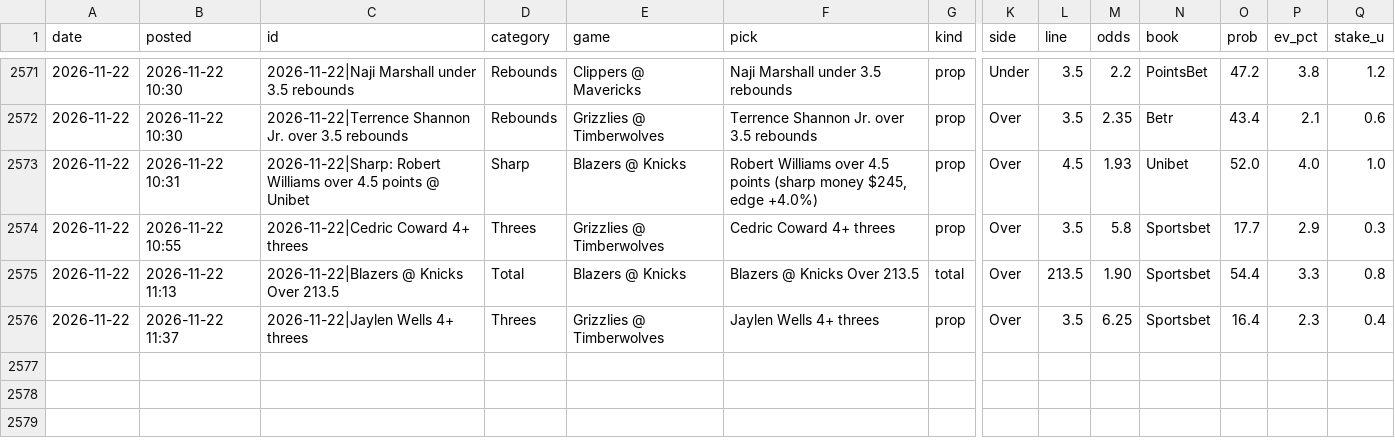
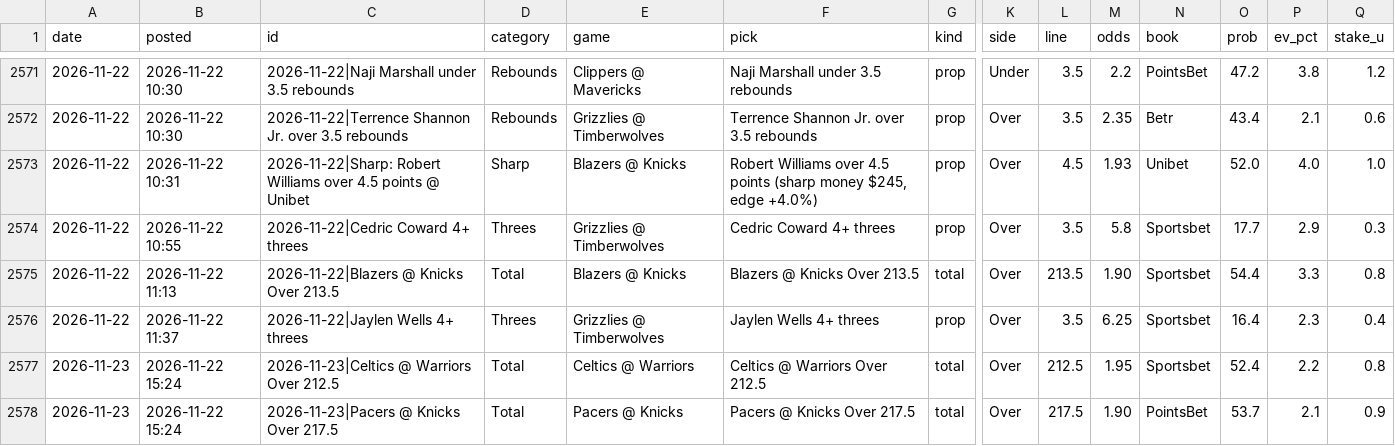
Before and after one commit to andrewkyriacou1993-lang/claudiopunt, a CSV file: data/history.csv, drawn as a sheet; only a part is shown, gaps mark what is left out; rows hold the shown columns only; the diff names each change by its address in the sheet, - before the commit and + after, or states it on an @@ line.

```diff
--- a/data/history.csv
+++ b/data/history.csv
+row 2577: 2026-11-23 | 2026-11-22 15:24 | 2026-11-23|Celtics @ Warriors Over 212.5 | Total | Celtics @ Warriors | Celtics @ Warriors Over 212.5 | total | Over | 212.5 | 1.95 | Sportsbet | 52.4 | 2.2 | 0.8
+row 2578: 2026-11-23 | 2026-11-22 15:24 | 2026-11-23|Pacers @ Knicks Over 217.5 | Total | Pacers @ Knicks | Pacers @ Knicks Over 217.5 | total | Over | 217.5 | 1.90 | PointsBet | 53.7 | 2.1 | 0.9
```
Also changed, not shown: data/bets_next.csv, data/games_next.csv, 15 other files.
